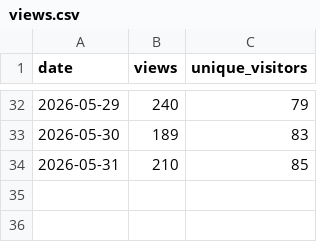
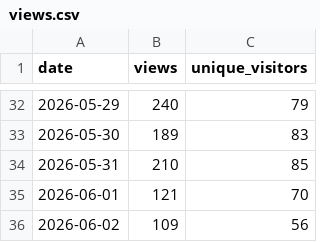
Before and after one commit to tektite-io/latex-document-skill, a CSV file: stats/views.csv, drawn as a sheet; only a part is shown, gaps mark what is left out.

```diff
--- a/stats/views.csv
+++ b/stats/views.csv
@@ -34 +34,3 @@ date,views,unique_visitors
 2026-05-31,210,85
+2026-06-01,121,70
+2026-06-02,109,56
```
Also changed, not shown: stats/clone-stats.csv.
